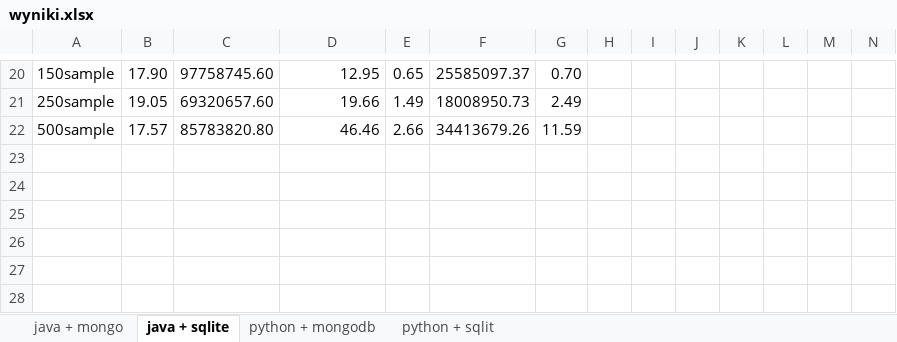
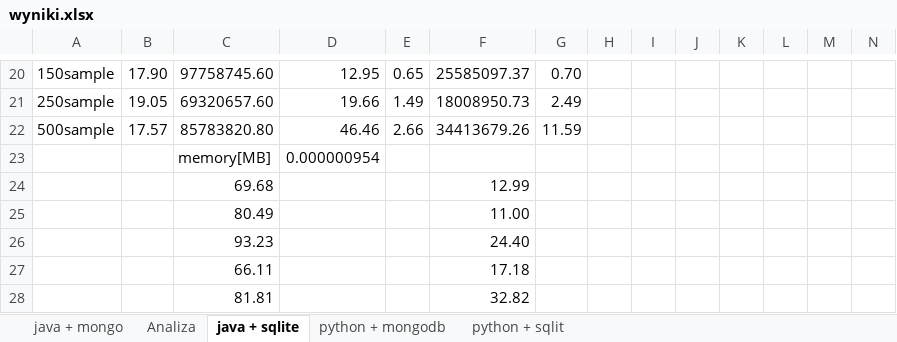
Before and after one commit to zurczi/oesk_project, an Excel workbook: wyniki.xlsx, sheet java + sqlite, drawn as a sheet; only a part is shown, gaps mark what is left out; values as stored, in another font and other column widths than the file's, no borders; the diff names each change by its address in the sheet, - before the commit and + after, or states it on an @@ line.

```diff
--- a/wyniki.xlsx (sheet java + sqlite)
+++ b/wyniki.xlsx (sheet java + sqlite)
+sheet tab: Analiza
+row 23:  |  | memory[MB] | 0.000000954
+row 24:  |  | 69.68 |  |  | 12.99
+row 25:  |  | 80.49 |  |  | 11.00
+row 26:  |  | 93.23 |  |  | 24.40
+row 27:  |  | 66.11 |  |  | 17.18
+row 28:  |  | 81.81 |  |  | 32.82
```
Also changed, not shown: sheet java + mongo, sheet python + sqlit, sheet python + mongodb, charts or pictures.
